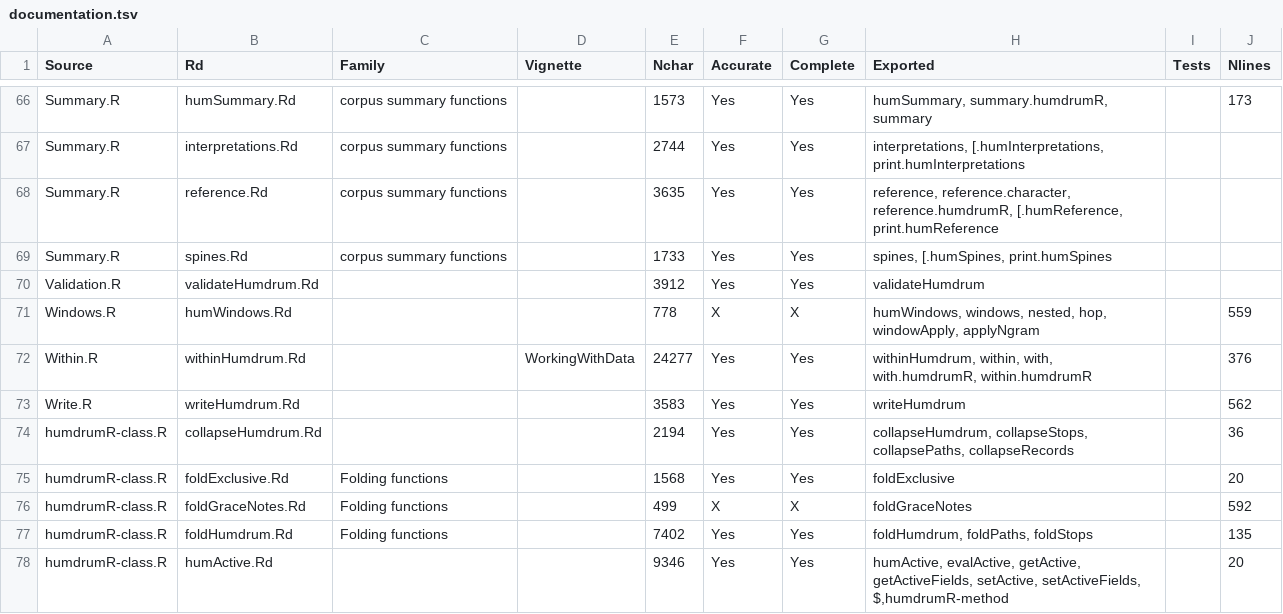
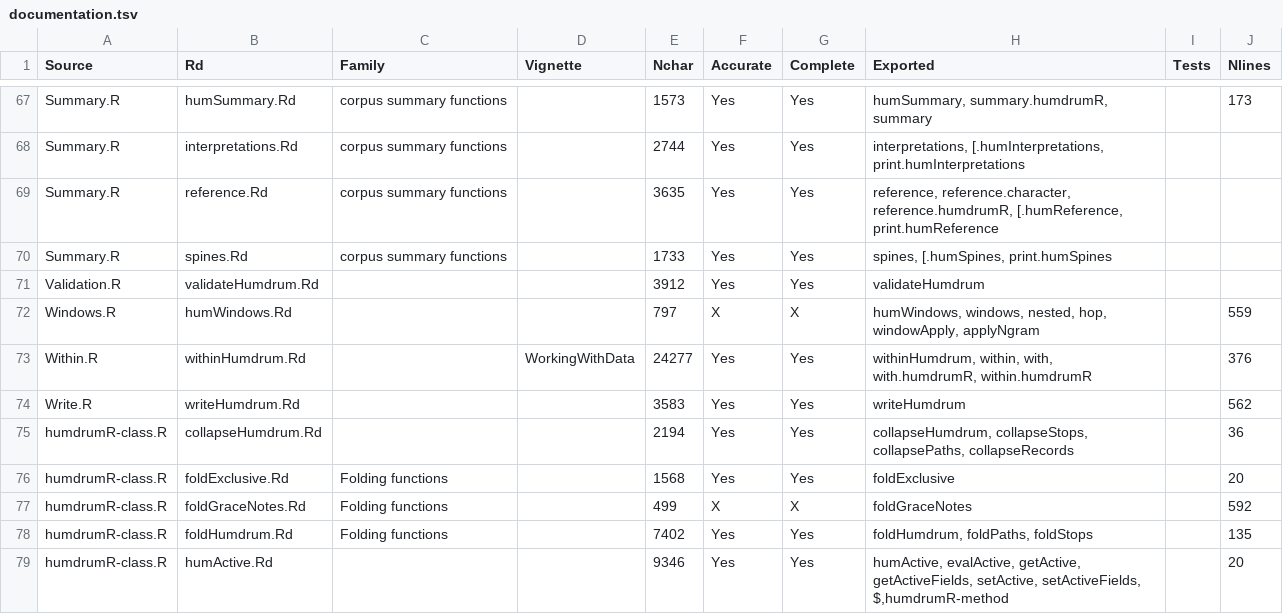
Before and after one commit to Computational-Cognitive-Musicology-Lab/humdrumR, a TSV file: documentation.tsv, drawn as a sheet; only a part is shown, gaps mark what is left out; the diff covers the shown part only.

```diff
--- a/documentation.tsv
+++ b/documentation.tsv
@@ -70,3 +71,3 @@ Summary.R	spines.Rd	corpus summary functions		1733	Yes	Yes	spines, [.humSpines,
 Validation.R	validateHumdrum.Rd			3912	Yes	Yes	validateHumdrum		
-Windows.R	humWindows.Rd			778	X	X	humWindows, windows, nested, hop, windowApply, applyNgram		559
+Windows.R	humWindows.Rd			797	X	X	humWindows, windows, nested, hop, windowApply, applyNgram		559
 Within.R	withinHumdrum.Rd		WorkingWithData	24277	Yes	Yes	withinHumdrum, within, with, with.humdrumR, within.humdrumR		376
```
Also changed, not shown: 3 added rows, 2 removed rows and 13 edited cells elsewhere in this file, 37 other files.
